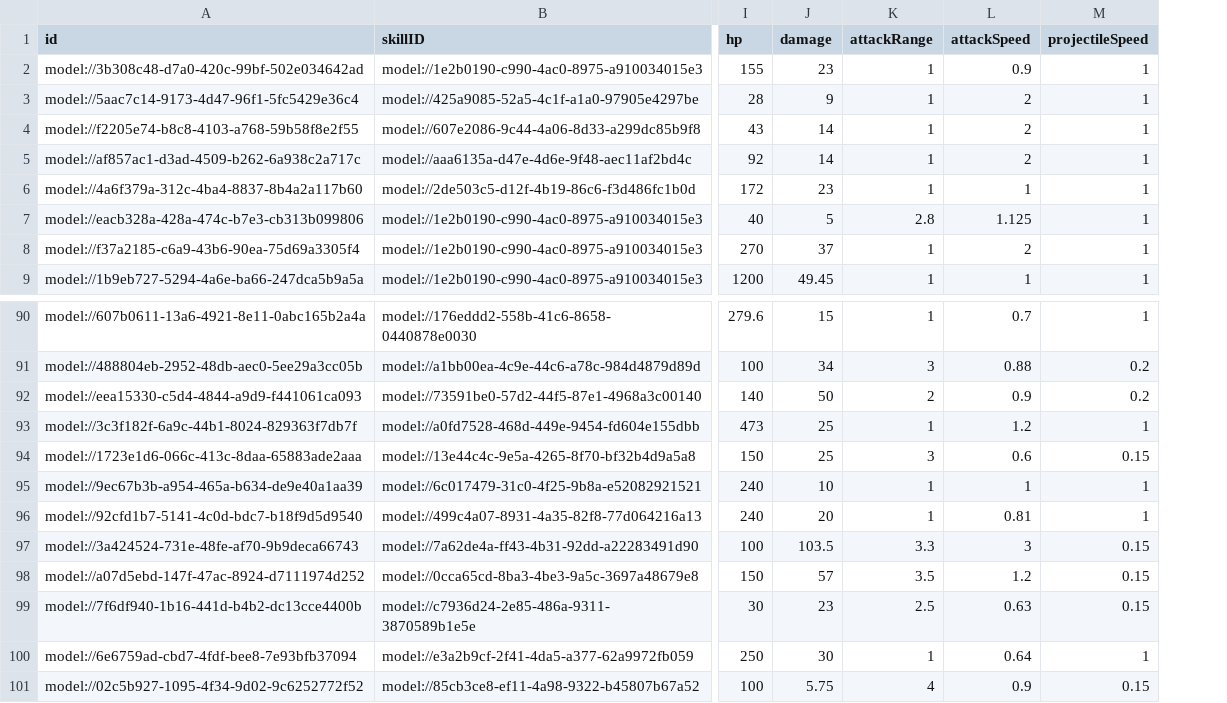
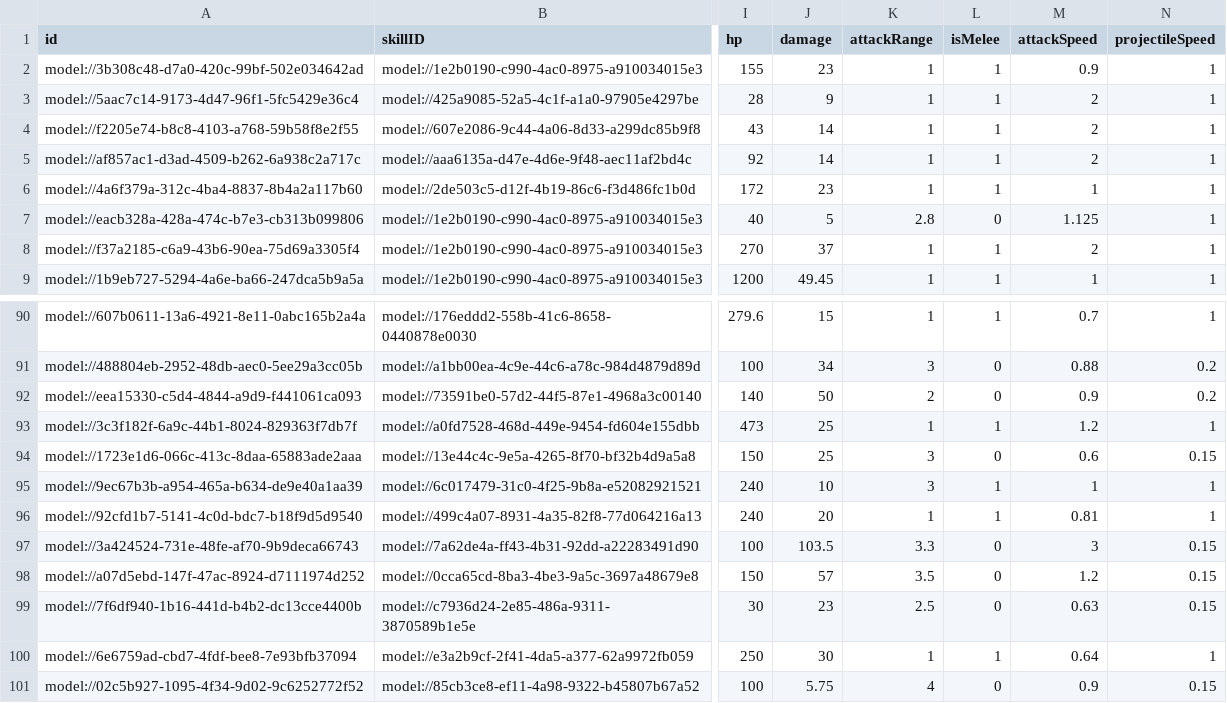
Before and after one commit to browniesss/MapleWorlds, a CSV file: RootDesk/MyDesk/DataSets/Unit.csv, drawn as a sheet; only a part is shown, gaps mark what is left out; the diff names each change by its address in the sheet, - before the commit and + after, or states it on an @@ line.

```diff
--- a/RootDesk/MyDesk/DataSets/Unit.csv
+++ b/RootDesk/MyDesk/DataSets/Unit.csv
+column L (isMelee), rows 2-9: 1 | 1 | 1 | 1 | 1 | 0 | 1 | 1; rows 90-101: 1 | 0 | 0 | 1 | 0 | 1 | 1 | 0 | 0 | 0 | 1 | 0
-K95 (attackRange): 1
+K95 (attackRange): 3
```
Also changed, not shown: 4 other files.
